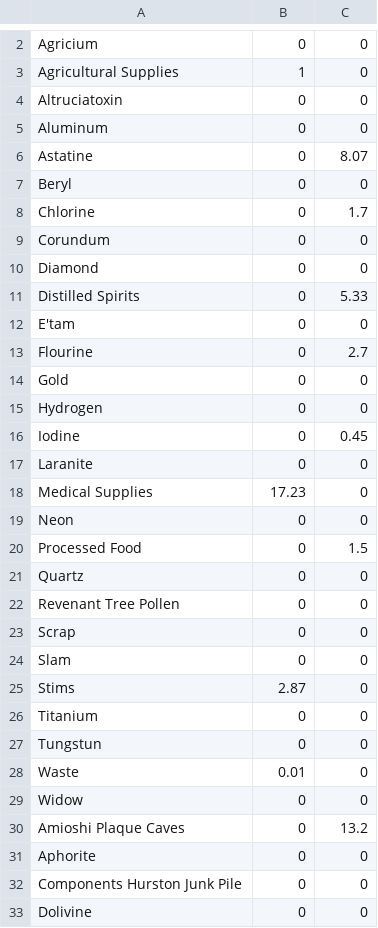
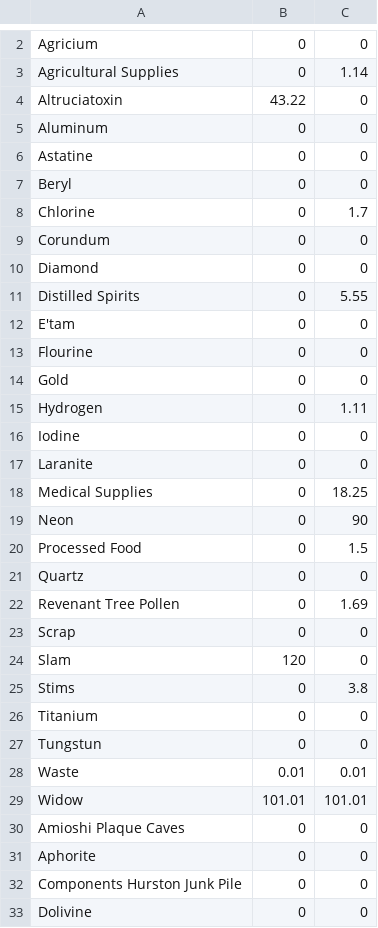
Before and after one commit to AindriuB/trade-planner, a CSV file: trade-planner-api/src/main/resources/market/Jumptown.csv (was trade-planner-api/src/main/resources/systems/DeakinsResearchOutpost.csv), drawn as a sheet; only a part is shown, gaps mark what is left out; the diff covers the shown part only; the diff names each change by its address in the sheet, - before the commit and + after, or states it on an @@ line.

```diff
--- a/trade-planner-api/src/main/resources/systems/DeakinsResearchOutpost.csv
+++ b/trade-planner-api/src/main/resources/market/Jumptown.csv
-B3: 1
+B3: 0
-C3: 0
+C3: 1.14
-B4: 0
+B4: 43.22
-C6: 8.07
+C6: 0
-C11: 5.33
+C11: 5.55
-C13: 2.7
+C13: 0
-C15: 0
+C15: 1.11
-C16: 0.45
+C16: 0
-B18: 17.23
+B18: 0
-C18: 0
+C18: 18.25
-C19: 0
+C19: 90
-C22: 0
+C22: 1.69
-B24: 0
+B24: 120
-B25: 2.87
+B25: 0
-C25: 0
+C25: 3.8
-C28: 0
+C28: 0.01
-B29: 0
+B29: 101.01
-C29: 0
+C29: 101.01
-C30: 13.2
+C30: 0
```
Also changed, not shown: 1 added row and 1 removed row elsewhere in this file, trade-planner-api/src/main/resources/market/ArcCorpMiningArea157.csv, trade-planner-api/src/main/resources/market/BensonMiningOutpost.csv, 14 other files.
